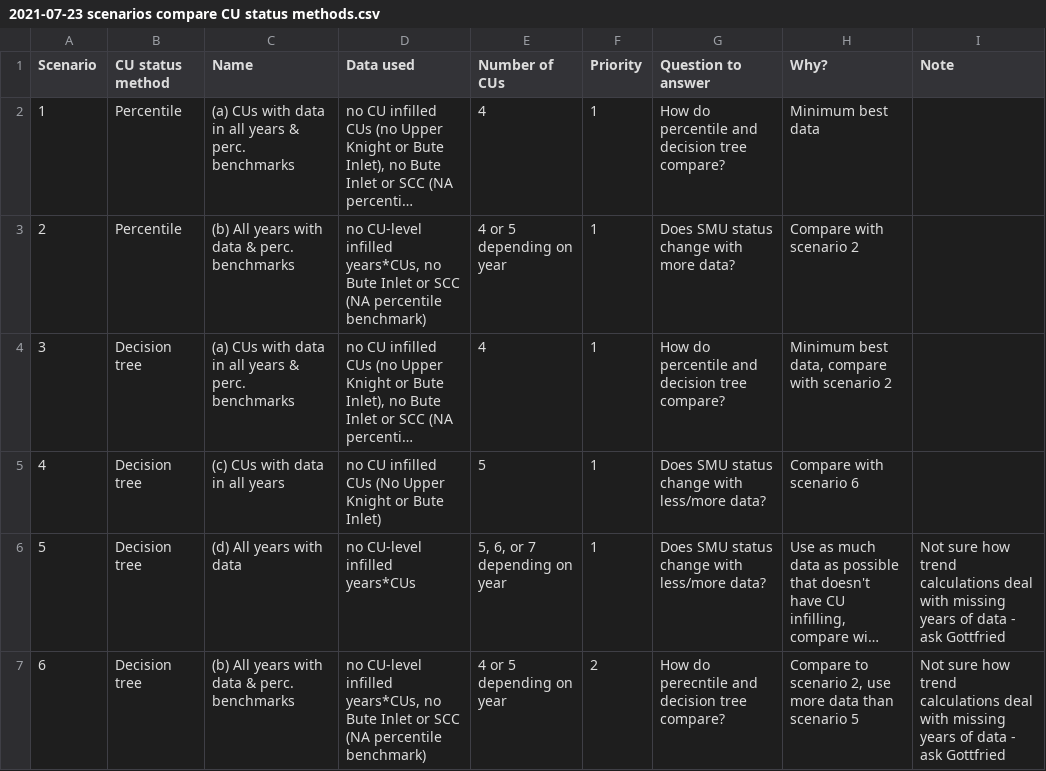
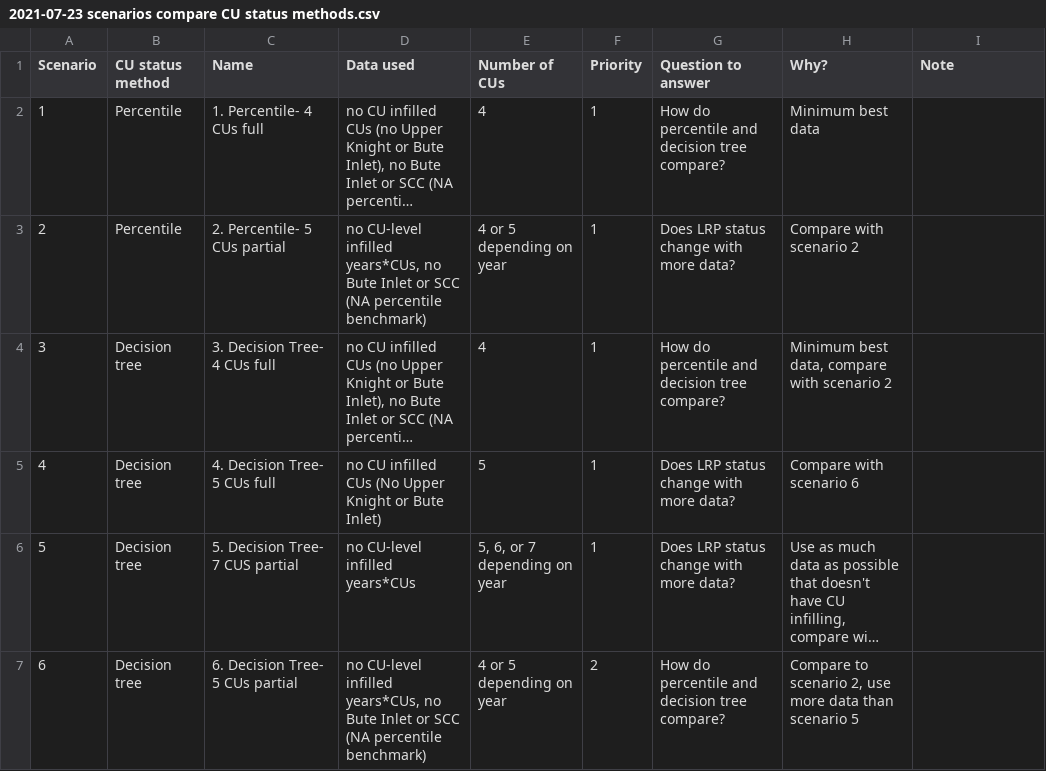
Before and after one commit to Pacific-salmon-assess/SalmonLRP_csasdown, a CSV file: caseStudyWP/data/2021-07-23 scenarios compare CU status methods.csv, drawn as a sheet; long unchanged cells end in …; the diff names each change by its address in the sheet, - before the commit and + after, or states it on an @@ line.

Commit message:
Chum case study work

```diff
--- a/caseStudyWP/data/2021-07-23 scenarios compare CU status methods.csv
+++ b/caseStudyWP/data/2021-07-23 scenarios compare CU status methods.csv
-C2 (Name): (a) CUs with data in all years & perc. benchmarks
+C2 (Name): 1. Percentile- 4 CUs full
-C3 (Name): (b) All years with data & perc. benchmarks
+C3 (Name): 2. Percentile- 5 CUs partial
-G3 (Question to answer): Does SMU status change with more data?
+G3 (Question to answer): Does LRP status change with more data?
-C4 (Name): (a) CUs with data in all years & perc. benchmarks
+C4 (Name): 3. Decision Tree- 4 CUs full
-C5 (Name): (c) CUs with data in all years
+C5 (Name): 4. Decision Tree- 5 CUs full
-G5:G6 (Question to answer): Does SMU status change with less/more data?
+G5:G6 (Question to answer): Does LRP status change with more data?
-C6 (Name): (d) All years with data
+C6 (Name): 5. Decision Tree- 7 CUS partial
-I6:I7 (Note): Not sure how trend calculations deal with missing years of data - ask Gottfried
+I6:I7 (Note): (empty)
-C7 (Name): (b) All years with data & perc. benchmarks
+C7 (Name): 6. Decision Tree- 5 CUs partial
-G7 (Question to answer): How do perecntile and decision tree compare?
+G7 (Question to answer): How do percentile and decision tree compare?
```
Also changed, not shown: 3 other files.
